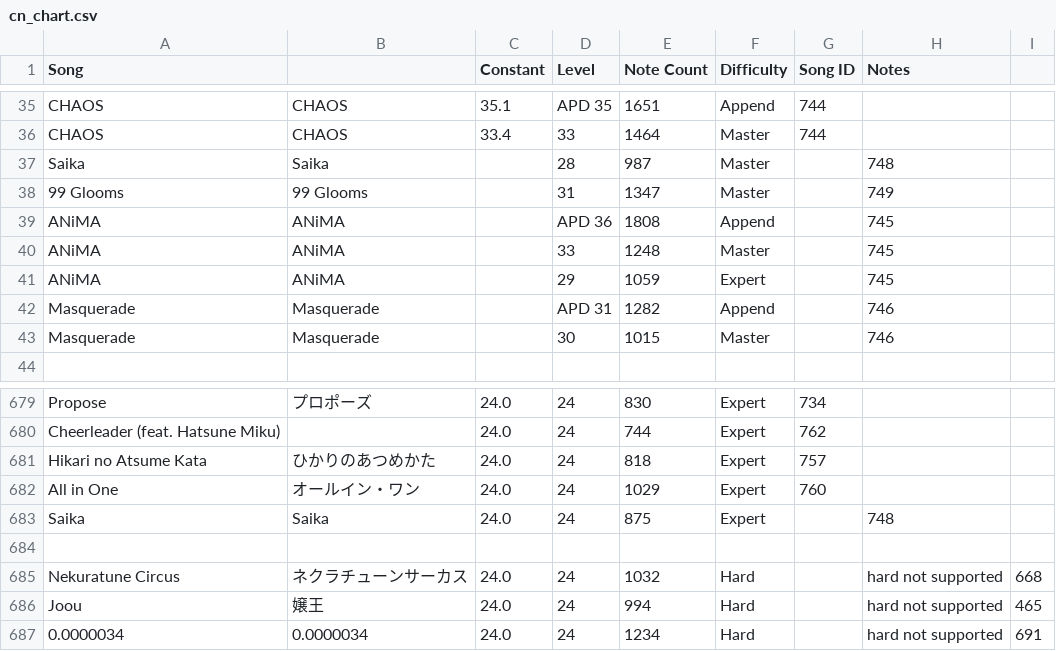
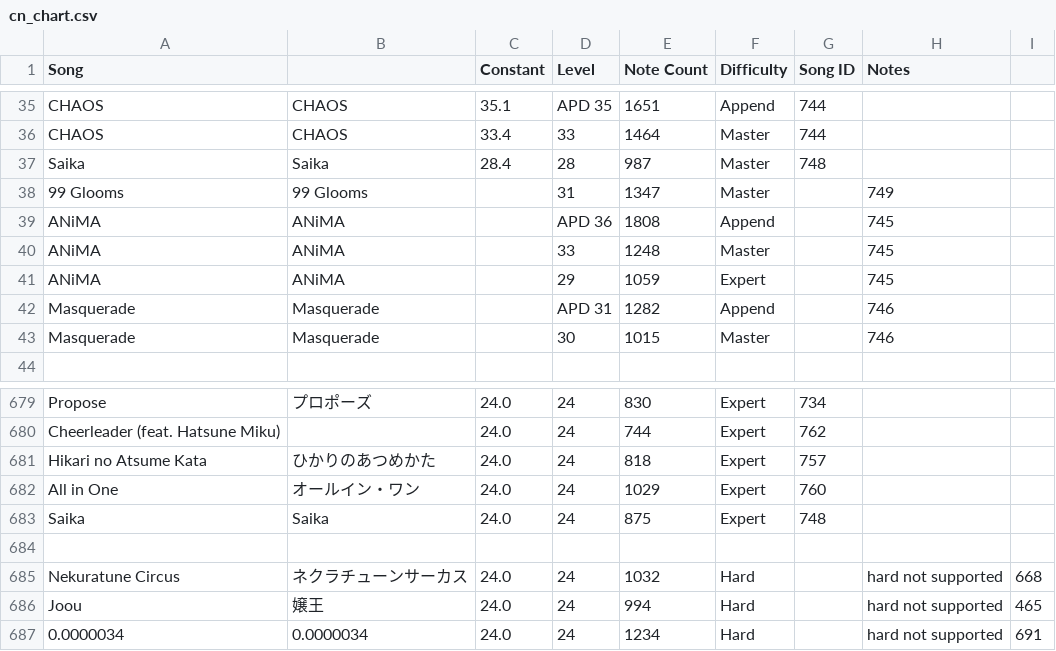
Before and after one commit to StarMoe-org/MoeSekai-Hub, a CSV file: data/pjskb30/cn_chart.csv, drawn as a sheet; only a part is shown, gaps mark what is left out.

```diff
--- a/data/pjskb30/cn_chart.csv
+++ b/data/pjskb30/cn_chart.csv
@@ -36,3 +36,3 @@ CHAOS,CHAOS,35.1,APD 35,1651,Append,744,,
 CHAOS,CHAOS,33.4,33,1464,Master,744,,
-Saika,Saika,,28,987,Master,,748,
+Saika,Saika,28.4,28,987,Master,748,,
 99 Glooms,99 Glooms,,31,1347,Master,,749,
@@ -682,3 +682,3 @@ Hikari no Atsume Kata,ひかりのあつめかた,24.0,24,818,Expert,757,,
 All in One,オールイン・ワン,24.0,24,1029,Expert,760,,
-Saika,Saika,24.0,24,875,Expert,,748,
+Saika,Saika,24.0,24,875,Expert,748,,
 ,,,,,,,,
```
Also changed, not shown: data/pjskb30/merged_chart.csv, 8 other files.
